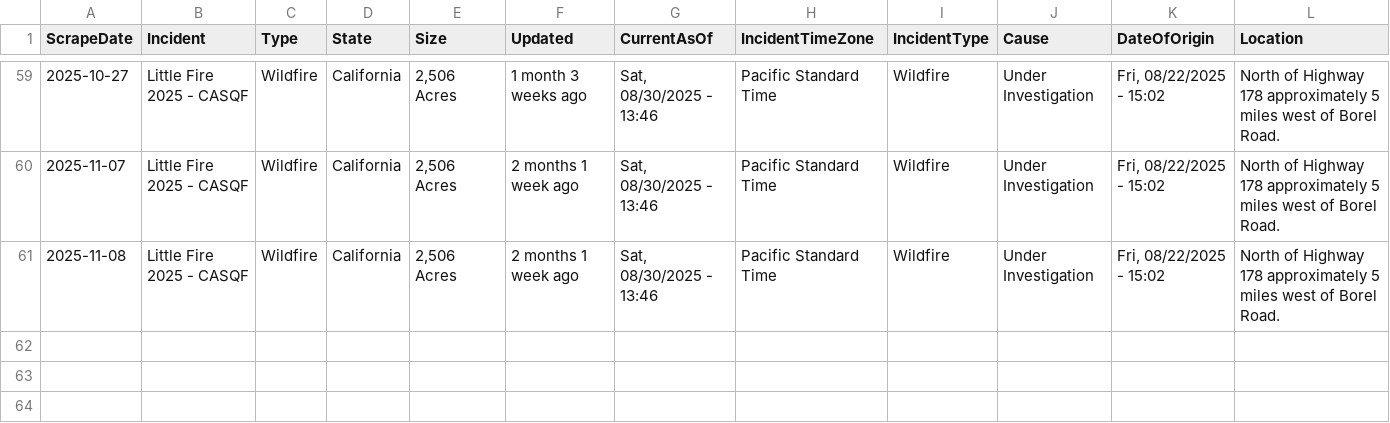
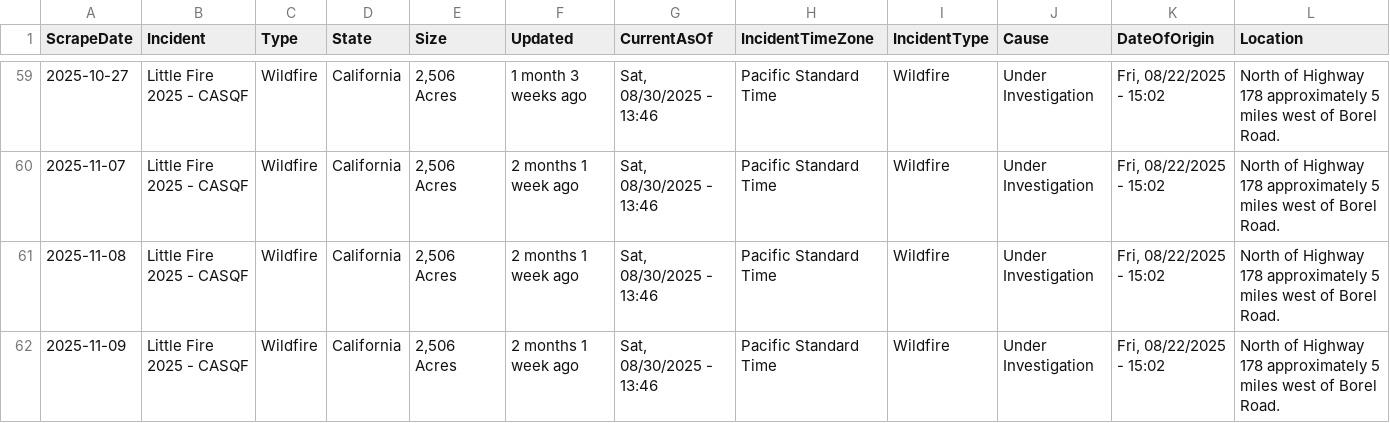
Before and after one commit to mandarc64/inciweb-wildfire-data, a CSV file: inciweb_data/Little_Fire_2025_-_CASQF.csv, drawn as a sheet; only a part is shown, gaps mark what is left out; rows hold the shown columns only; the diff names each change by its address in the sheet, - before the commit and + after, or states it on an @@ line.

```diff
--- a/inciweb_data/Little_Fire_2025_-_CASQF.csv
+++ b/inciweb_data/Little_Fire_2025_-_CASQF.csv
+row 62: 2025-11-09 | Little Fire 2025 - CASQF | Wildfire | California | 2,506 Acres | 2 months 1 week ago | Sat, 08/30/2025 - 13:46 | Pacific Standard Time | Wildfire | Under Investigation | Fri, 08/22/2025 - 15:02 | North of Highway 178 approximately 5 miles west of Borel Road.
```
Also changed, not shown: inciweb_data/Black_Rock_Fire_-_ORPRD.csv, inciweb_data/Kelsey_Peak_Fire_-_OR71S.csv, 53 other files.
